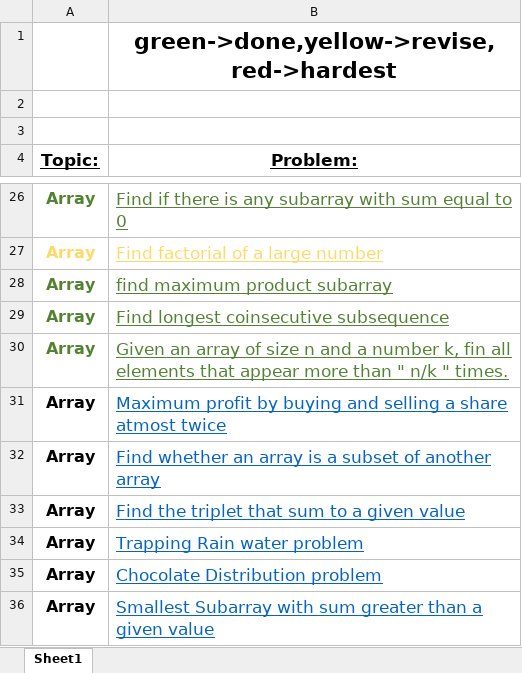
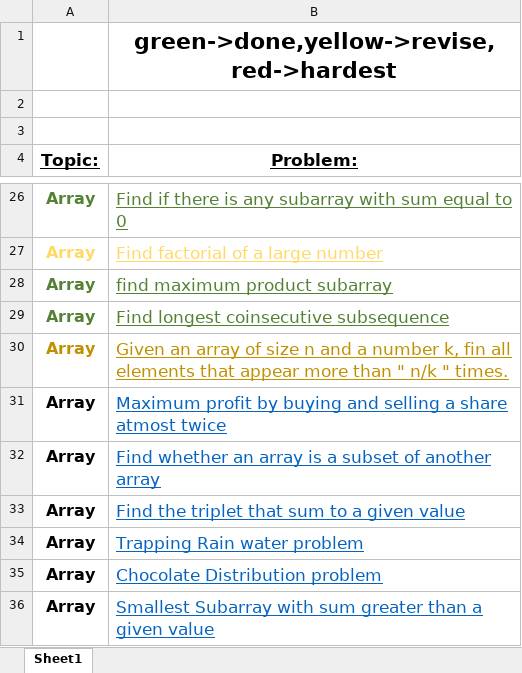
Before and after one commit to chinmay200/DataStruc-Algo, an Excel workbook: DSAquestionSheet.xlsx, sheet Sheet1, drawn as a sheet; only a part is shown, gaps mark what is left out; values as stored, in another font and other column widths than the file's, no borders; the diff names each change by its address in the sheet, - before the commit and + after, or states it on an @@ line.

```diff
--- a/DSAquestionSheet.xlsx (sheet Sheet1)
+++ b/DSAquestionSheet.xlsx (sheet Sheet1)
-A30:B30 text colour: #548235
+A30:B30 text colour: #BF9000
```
Also changed, not shown: 4 other files.
